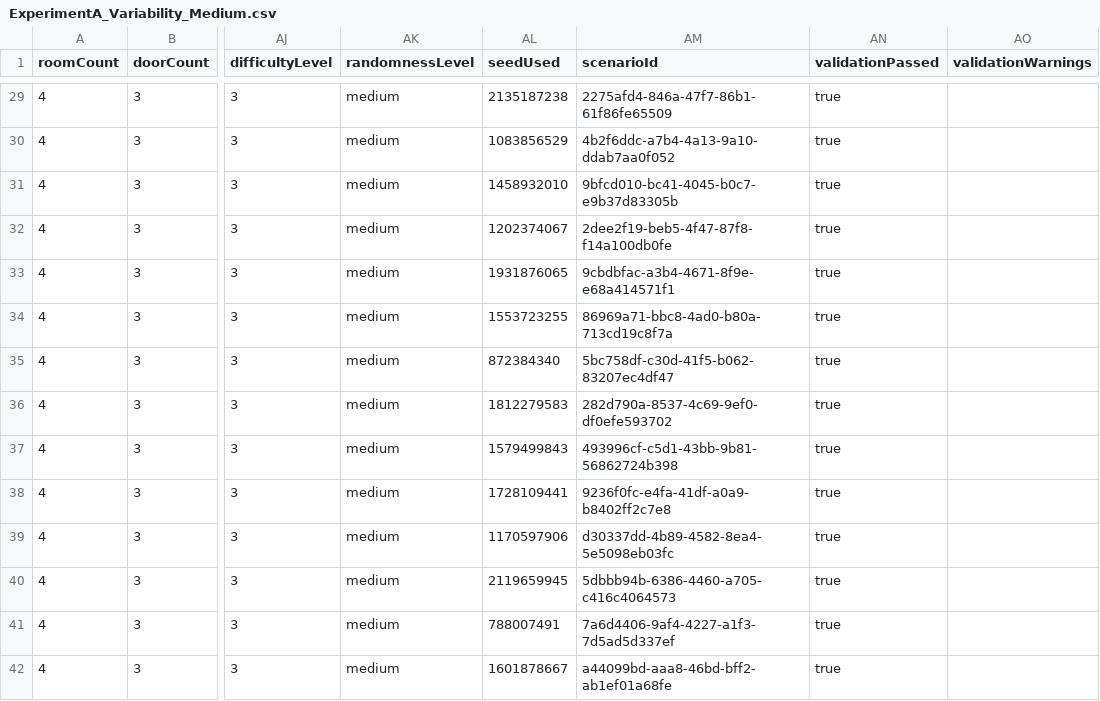
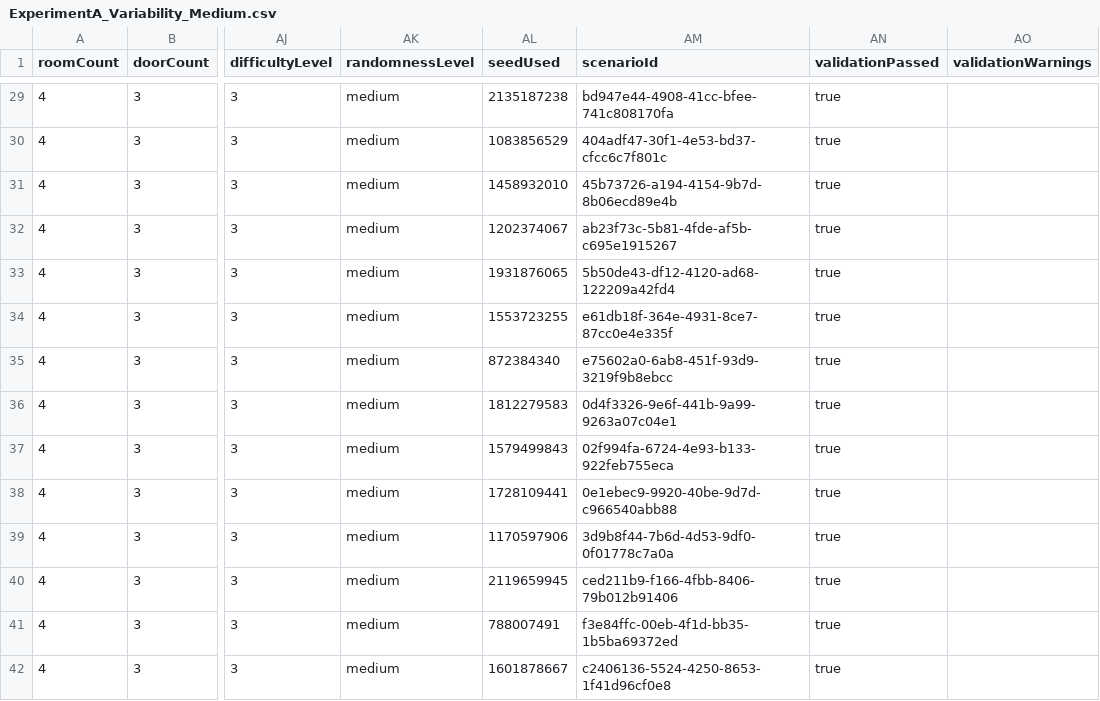
Before and after one commit to SentinelsUOM/Military-Training-System, a CSV file: Assets/Module1_DataModels_and_IO/Output/EvaluationResults/ExperimentA_Variability_Medium.csv, drawn as a sheet; only a part is shown, gaps mark what is left out; the diff covers the shown part only; the diff names each change by its address in the sheet, - before the commit and + after, or states it on an @@ line.

```diff
--- a/Assets/Module1_DataModels_and_IO/Output/EvaluationResults/ExperimentA_Variability_Medium.csv
+++ b/Assets/Module1_DataModels_and_IO/Output/EvaluationResults/ExperimentA_Variability_Medium.csv
-AM29 (scenarioId): 2275afd4-846a-47f7-86b1-61f86fe65509
+AM29 (scenarioId): bd947e44-4908-41cc-bfee-741c808170fa
-AM30 (scenarioId): 4b2f6ddc-a7b4-4a13-9a10-ddab7aa0f052
+AM30 (scenarioId): 404adf47-30f1-4e53-bd37-cfcc6c7f801c
-AM31 (scenarioId): 9bfcd010-bc41-4045-b0c7-e9b37d83305b
+AM31 (scenarioId): 45b73726-a194-4154-9b7d-8b06ecd89e4b
-AM32 (scenarioId): 2dee2f19-beb5-4f47-87f8-f14a100db0fe
+AM32 (scenarioId): ab23f73c-5b81-4fde-af5b-c695e1915267
-AM33 (scenarioId): 9cbdbfac-a3b4-4671-8f9e-e68a414571f1
+AM33 (scenarioId): 5b50de43-df12-4120-ad68-122209a42fd4
-AM34 (scenarioId): 86969a71-bbc8-4ad0-b80a-713cd19c8f7a
+AM34 (scenarioId): e61db18f-364e-4931-8ce7-87cc0e4e335f
-AM35 (scenarioId): 5bc758df-c30d-41f5-b062-83207ec4df47
+AM35 (scenarioId): e75602a0-6ab8-451f-93d9-3219f9b8ebcc
-AM36 (scenarioId): 282d790a-8537-4c69-9ef0-df0efe593702
+AM36 (scenarioId): 0d4f3326-9e6f-441b-9a99-9263a07c04e1
-AM37 (scenarioId): 493996cf-c5d1-43bb-9b81-56862724b398
+AM37 (scenarioId): 02f994fa-6724-4e93-b133-922feb755eca
-AM38 (scenarioId): 9236f0fc-e4fa-41df-a0a9-b8402ff2c7e8
+AM38 (scenarioId): 0e1ebec9-9920-40be-9d7d-c966540abb88
-AM39 (scenarioId): d30337dd-4b89-4582-8ea4-5e5098eb03fc
+AM39 (scenarioId): 3d9b8f44-7b6d-4d53-9df0-0f01778c7a0a
-AM40 (scenarioId): 5dbbb94b-6386-4460-a705-c416c4064573
+AM40 (scenarioId): ced211b9-f166-4fbb-8406-79b012b91406
-AM41 (scenarioId): 7a6d4406-9af4-4227-a1f3-7d5ad5d337ef
+AM41 (scenarioId): f3e84ffc-00eb-4f1d-bb35-1b5ba69372ed
-AM42 (scenarioId): a44099bd-aaa8-46bd-bff2-ab1ef01a68fe
+AM42 (scenarioId): c2406136-5524-4250-8653-1f41d96cf0e8
```
Also changed, not shown: 86 edited cells elsewhere in this file, Assets/Module1_DataModels_and_IO/Output/EvaluationResults/ExperimentA2_Variability_High.csv, Assets/Module1_DataModels_and_IO/Output/EvaluationResults/ExperimentB_FormParameters.csv, 11 other files.
